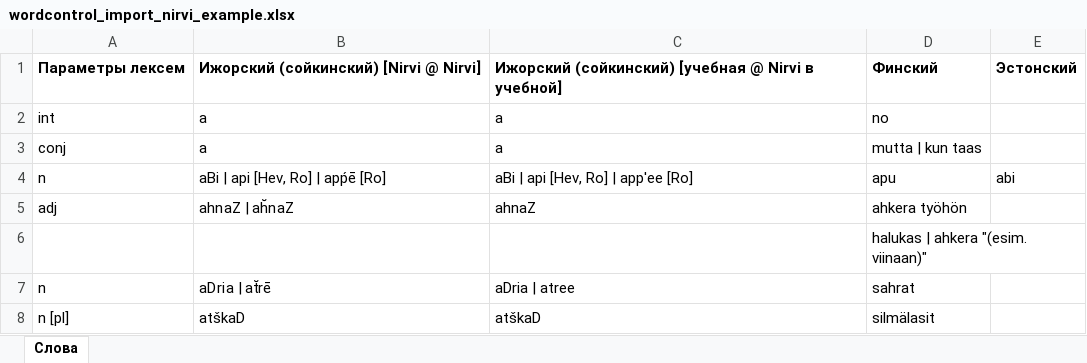
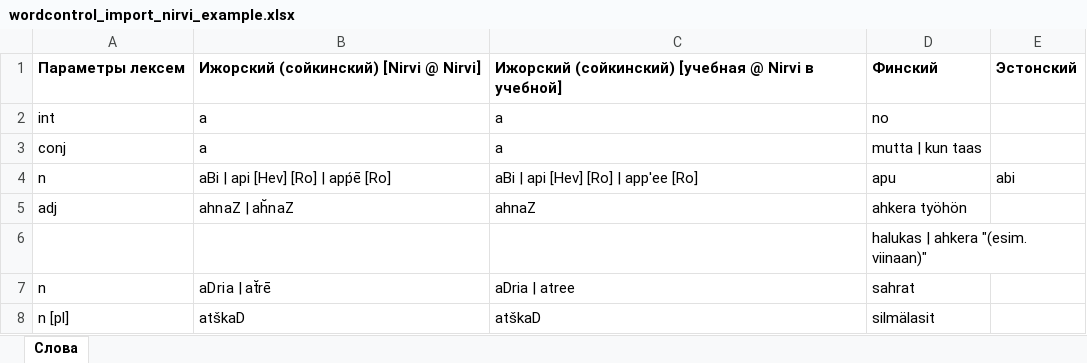
Before and after one commit to krom-attic/wordcontrol_old, an Excel workbook: docs/wordcontrol_import_nirvi_example.xlsx, sheet Слова, drawn as a sheet; values as stored, in another font and other column widths than the file's, no borders; the diff names each change by its address in the sheet, - before the commit and + after, or states it on an @@ line.

Commit message:
Literal csv import finished

```diff
--- a/docs/wordcontrol_import_nirvi_example.xlsx (sheet Слова)
+++ b/docs/wordcontrol_import_nirvi_example.xlsx (sheet Слова)
-B4: aBi | api [Hev, Ro] | apṕē [Ro]
+B4: aBi | api [Hev] [Ro] | apṕē [Ro]
-C4: aBi | api [Hev, Ro] | app'ee [Ro]
+C4: aBi | api [Hev] [Ro] | app'ee [Ro]
```
Also changed, not shown: 4 other files.
